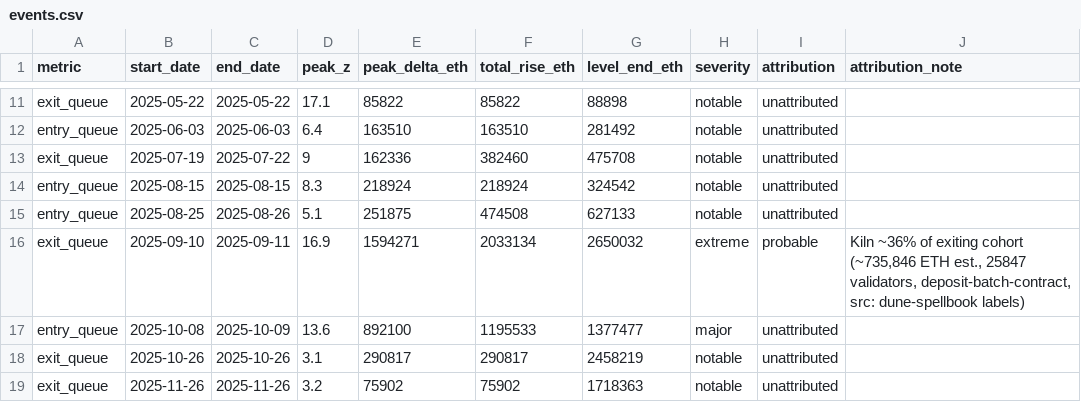
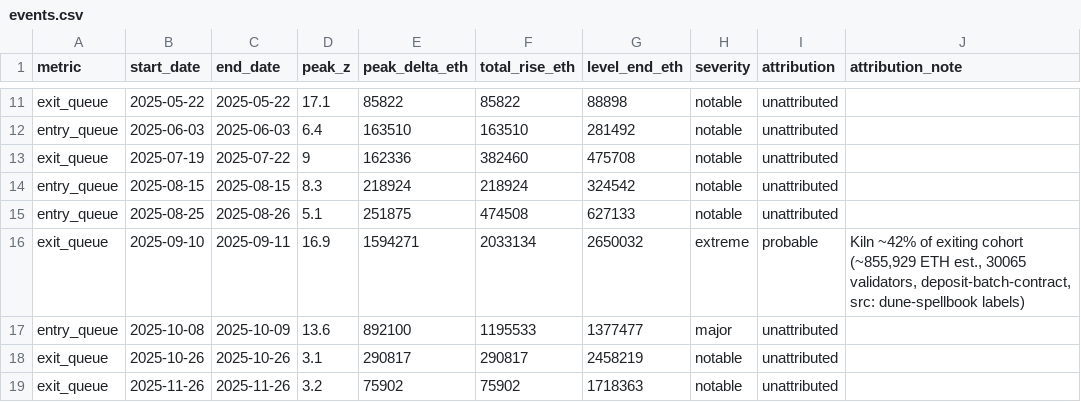
Before and after one commit to jeremyanichols/exit-watch-site, a CSV file: data/events.csv, drawn as a sheet; only a part is shown, gaps mark what is left out.

```diff
--- a/data/events.csv
+++ b/data/events.csv
@@ -15,3 +15,3 @@ entry_queue,2025-08-15,2025-08-15,8.3,218924,218924,324542,notable,unattributed,
 entry_queue,2025-08-25,2025-08-26,5.1,251875,474508,627133,notable,unattributed,
-exit_queue,2025-09-10,2025-09-11,16.9,1594271,2033134,2650032,extreme,probable,"Kiln ~36% of exiting cohort (~735,846 ETH est., 25847 validators, deposit-batch-contract, src: dune-spellbook labels)"
+exit_queue,2025-09-10,2025-09-11,16.9,1594271,2033134,2650032,extreme,probable,"Kiln ~42% of exiting cohort (~855,929 ETH est., 30065 validators, deposit-batch-contract, src: dune-spellbook labels)"
 entry_queue,2025-10-08,2025-10-09,13.6,892100,1195533,1377477,major,unattributed,
```
Also changed, not shown: data/composition.csv, 13 other files.
